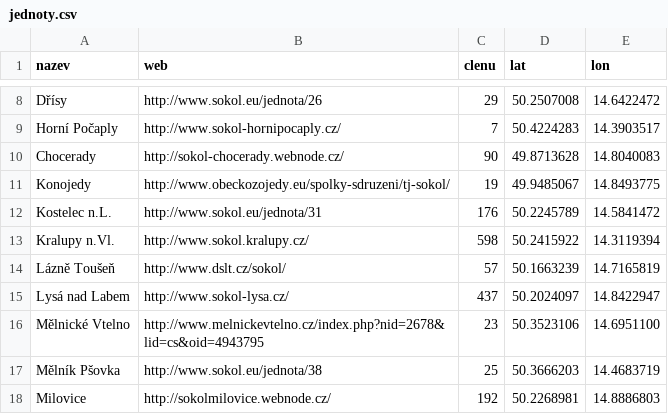
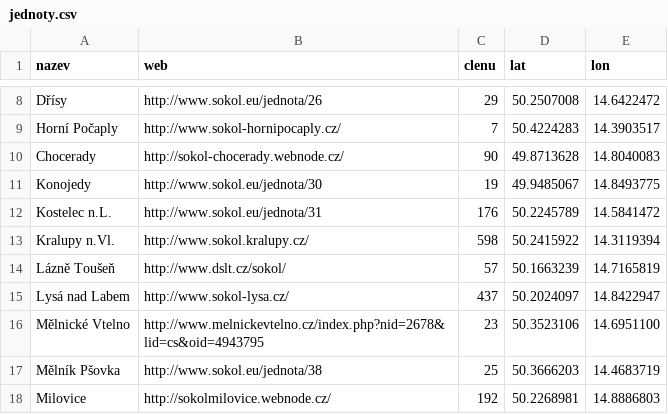
Before and after one commit to milanhybner/zbarakova.cz, a CSV file: _data/jednoty.csv, drawn as a sheet; only a part is shown, gaps mark what is left out.

Commit message:
Opravena adresa a web T.J. Sokol Konojedy
http://www.zbarakova.cz/kontakty.html

```diff
--- a/_data/jednoty.csv
+++ b/_data/jednoty.csv
@@ -10,3 +10,3 @@ Horní Počaply,http://www.sokol-hornipocaply.cz/,7,50.4224283,14.3903517
 Chocerady,http://sokol-chocerady.webnode.cz/,90,49.8713628,14.8040083
-Konojedy,http://www.obeckozojedy.eu/spolky-sdruzeni/tj-sokol/,19,49.9485067,14.8493775
+Konojedy,http://www.sokol.eu/jednota/30,19,49.9485067,14.8493775
 Kostelec n.L.,http://www.sokol.eu/jednota/31,176,50.2245789,14.5841472
```
